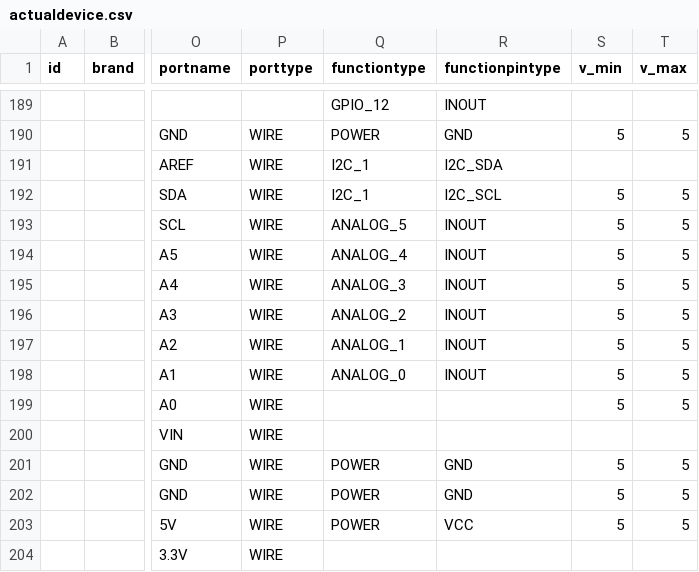
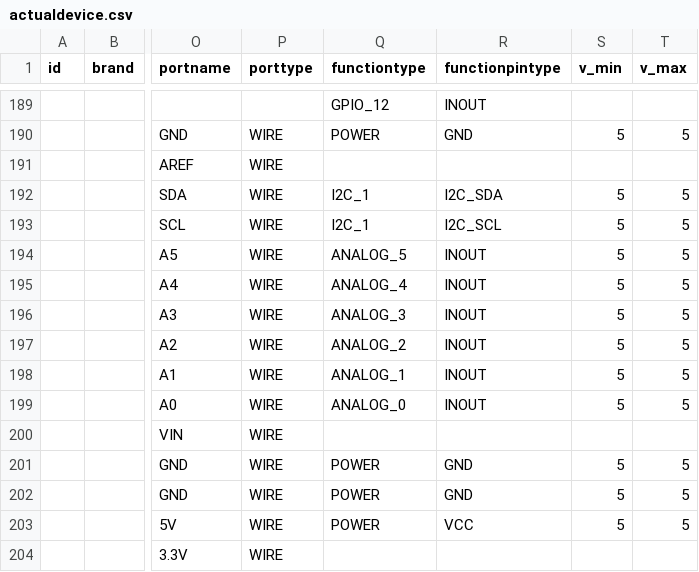
Before and after one commit to InGarage/MakerPlayGround_Library, a CSV file: newscript/actualdevice.csv, drawn as a sheet; only a part is shown, gaps mark what is left out; the diff names each change by its address in the sheet, - before the commit and + after, or states it on an @@ line.

```diff
--- a/newscript/actualdevice.csv
+++ b/newscript/actualdevice.csv
-Q191 (functiontype): I2C_1
+Q191 (functiontype): (empty)
-R191 (functionpintype): I2C_SDA
+R191 (functionpintype): (empty)
-R192 (functionpintype): I2C_SCL
+R192 (functionpintype): I2C_SDA
-Q193 (functiontype): ANALOG_5
+Q193 (functiontype): I2C_1
-R193 (functionpintype): INOUT
+R193 (functionpintype): I2C_SCL
-Q194 (functiontype): ANALOG_4
+Q194 (functiontype): ANALOG_5
-Q195 (functiontype): ANALOG_3
+Q195 (functiontype): ANALOG_4
-Q196 (functiontype): ANALOG_2
+Q196 (functiontype): ANALOG_3
-Q197 (functiontype): ANALOG_1
+Q197 (functiontype): ANALOG_2
-Q198 (functiontype): ANALOG_0
+Q198 (functiontype): ANALOG_1
-Q199 (functiontype): (empty)
+Q199 (functiontype): ANALOG_0
-R199 (functionpintype): (empty)
+R199 (functionpintype): INOUT
```
Also changed, not shown: 1 other file.
